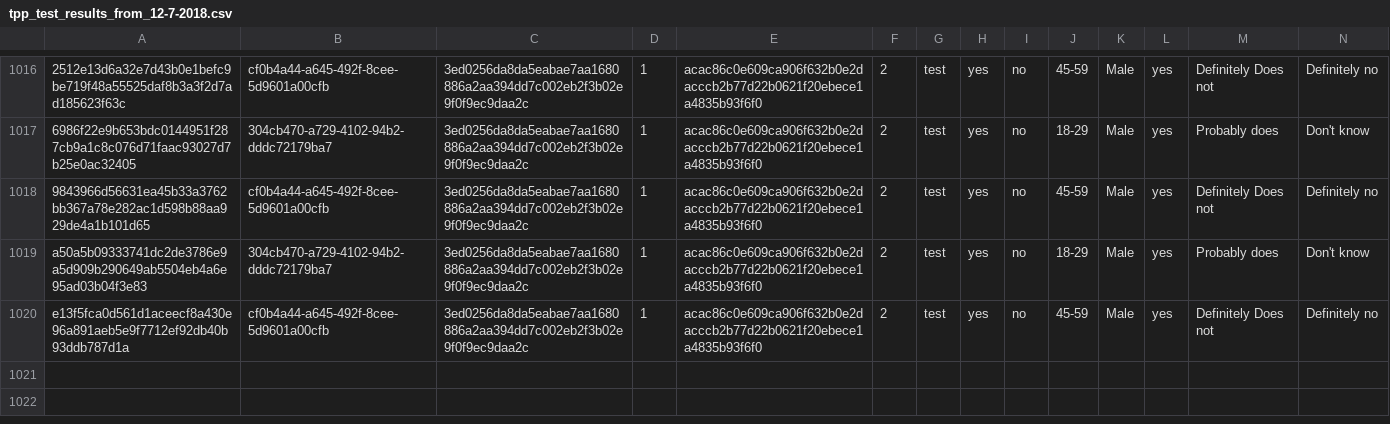
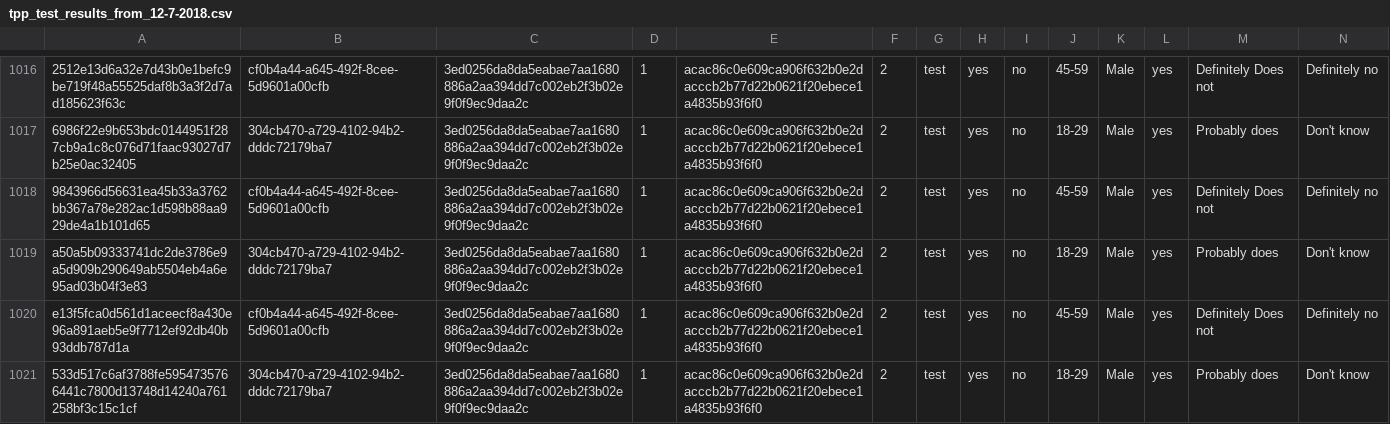
Before and after one commit to kekecsz/transparent-psi-results, a CSV file: tpp_test_results_from_12-7-2018.csv, drawn as a sheet; only a part is shown, gaps mark what is left out; rows hold the shown columns only; the diff names each change by its address in the sheet, - before the commit and + after, or states it on an @@ line.

Commit message:
data received

```diff
--- a/tpp_test_results_from_12-7-2018.csv
+++ b/tpp_test_results_from_12-7-2018.csv
+row 1021: 533d517c6af3788fe5954735766441c7800d13748d14240a761258bf3c15c1cf | 304cb470-a729-4102-94b2-dddc72179ba7 | 3ed0256da8da5eabae7aa1680886a2aa394dd7c002eb2f3b02e9f0f9ec9daa2c | 1 | acac86c0e609ca906f632b0e2dacccb2b77d22b0621f20ebece1a4835b93f6f0 | 2 | test | yes | no | 18-29 | Male | yes | Probably does | Don't know
```
